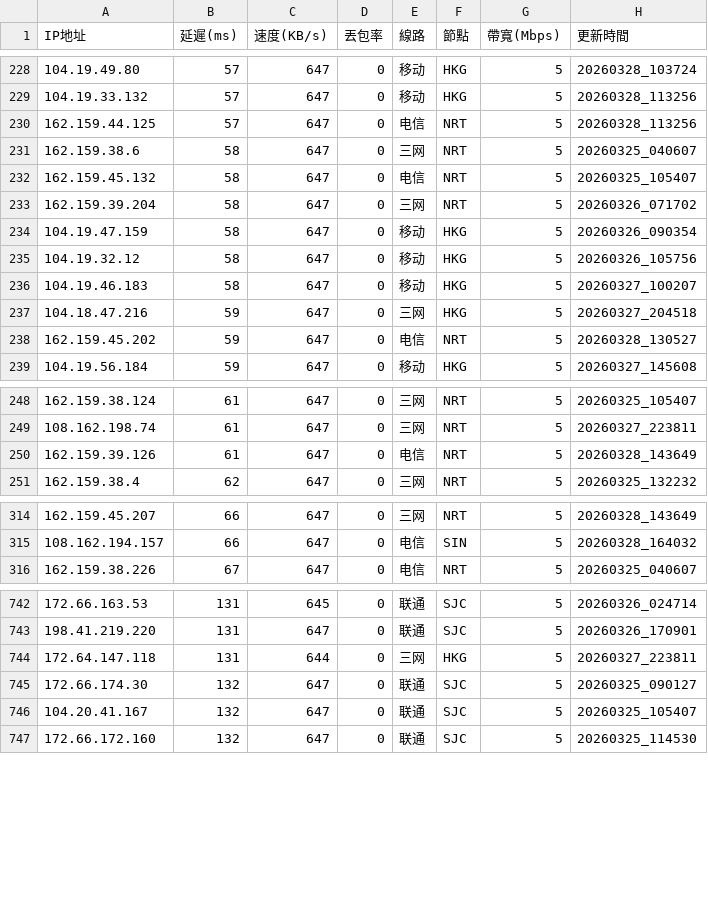
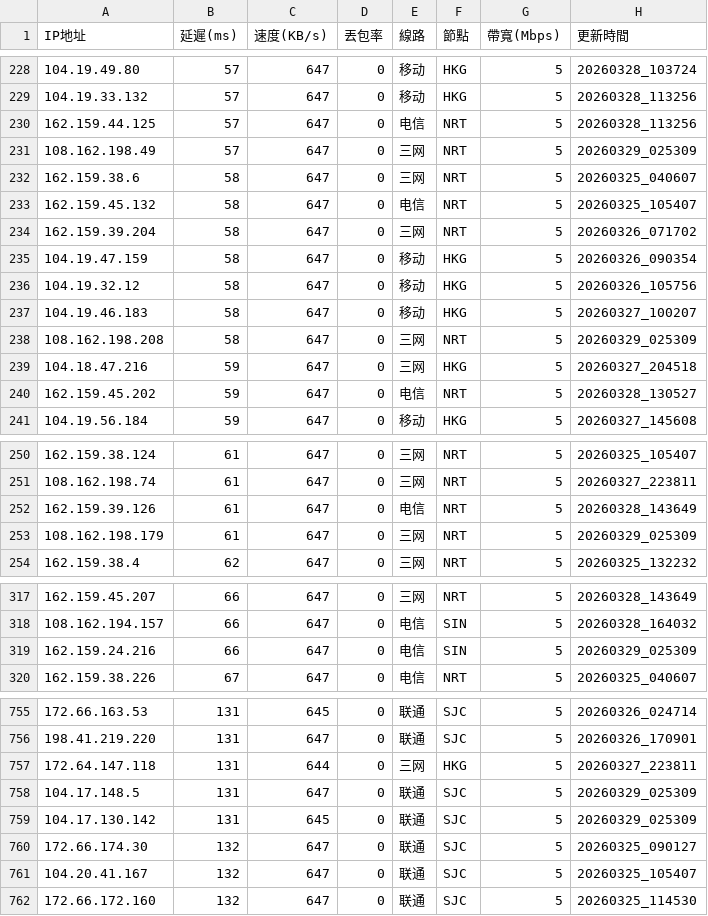
Before and after one commit to ssroom/ydltdx, a CSV file: data/latest.csv, drawn as a sheet; only a part is shown, gaps mark what is left out; the diff covers the shown part only; the diff names each change by its address in the sheet, - before the commit and + after, or states it on an @@ line.

```diff
--- a/data/latest.csv
+++ b/data/latest.csv
+row 231: 108.162.198.49 | 57 | 647 | 0 | 三网 | NRT | 5 | 20260329_025309
+row 238: 108.162.198.208 | 58 | 647 | 0 | 三网 | NRT | 5 | 20260329_025309
+row 253: 108.162.198.179 | 61 | 647 | 0 | 三网 | NRT | 5 | 20260329_025309
+row 319: 162.159.24.216 | 66 | 647 | 0 | 电信 | SIN | 5 | 20260329_025309
+row 758: 104.17.148.5 | 131 | 647 | 0 | 联通 | SJC | 5 | 20260329_025309
+row 759: 104.17.130.142 | 131 | 645 | 0 | 联通 | SJC | 5 | 20260329_025309
```
Also changed, not shown: 14 added rows and 3 removed rows elsewhere in this file, data/current.csv, 4 other files.
